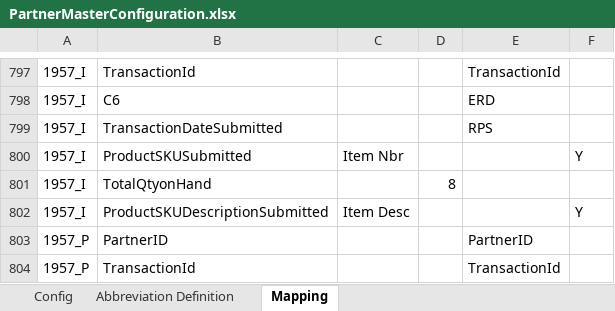
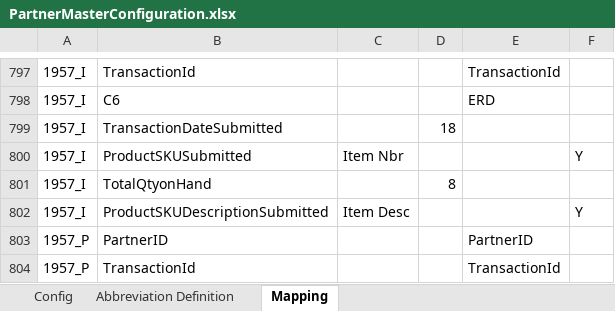
Before and after one commit to alernkn247/PartnerConfiguration, an Excel workbook: PartnerMasterConfiguration.xlsx, sheet Mapping, drawn as a sheet; only a part is shown, gaps mark what is left out; values as stored, in another font and other column widths than the file's, no borders; conditional formats not drawn; the diff names each change by its address in the sheet, - before the commit and + after, or states it on an @@ line.

```diff
--- a/PartnerMasterConfiguration.xlsx (sheet Mapping)
+++ b/PartnerMasterConfiguration.xlsx (sheet Mapping)
-D799: (empty)
+D799: 18
-E799: RPS
+E799: (empty)
```
